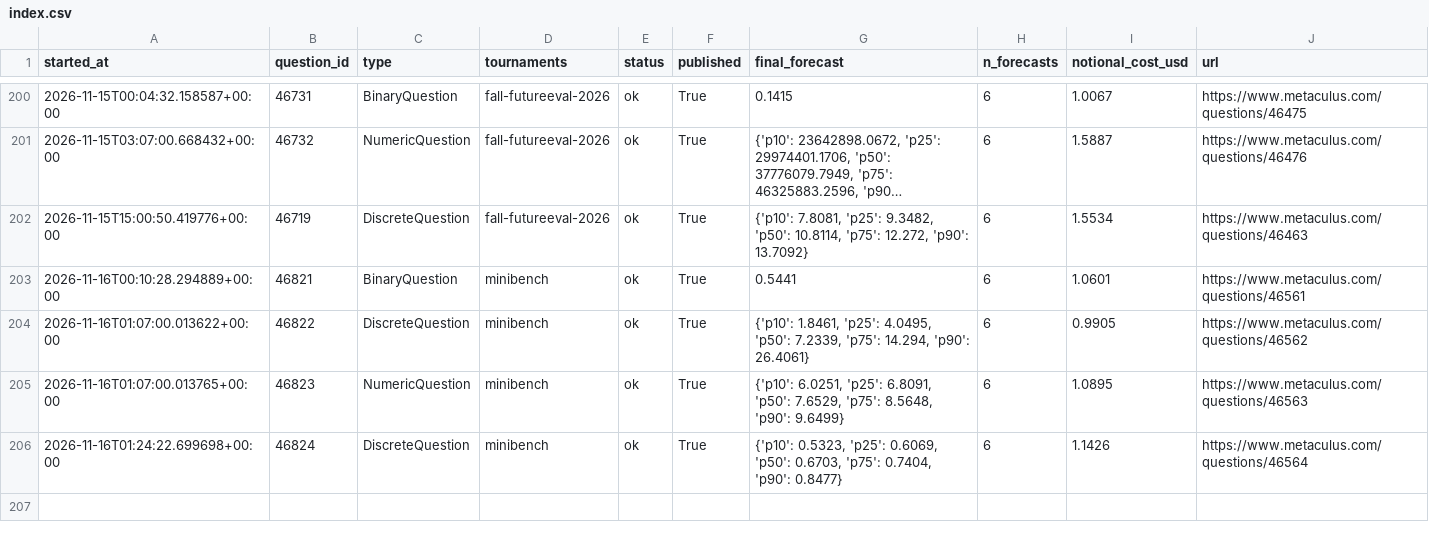
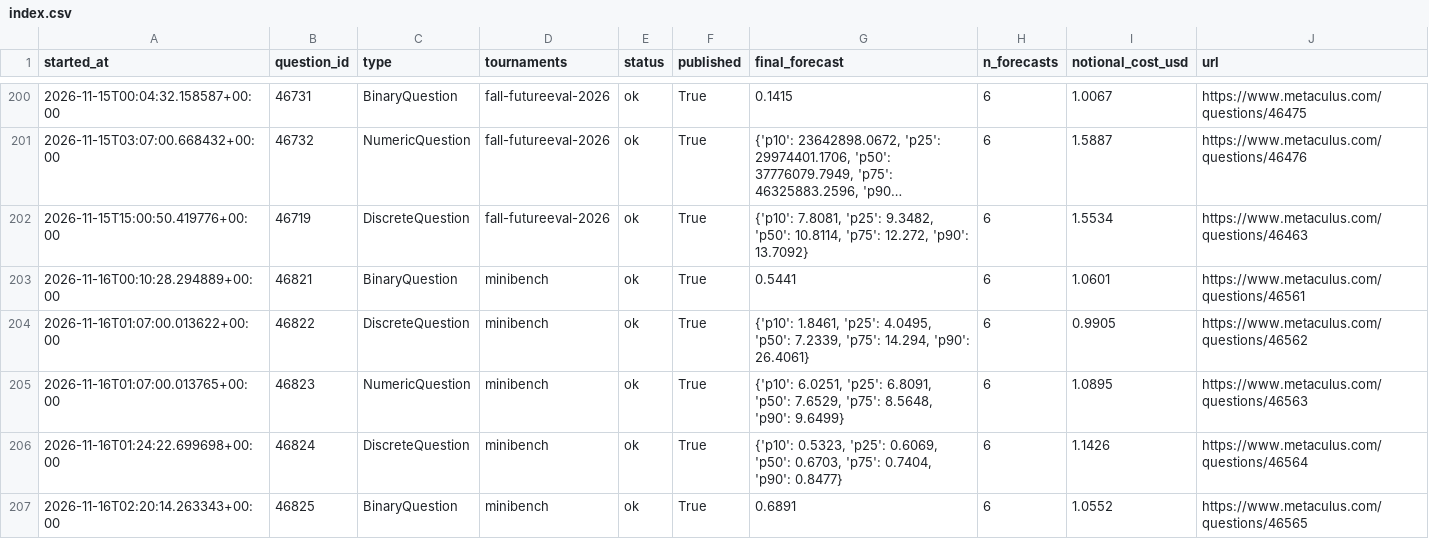
Before and after one commit to foggysteam/metaculus-bot, a CSV file: forecast_logs/index.csv, drawn as a sheet; only a part is shown, gaps mark what is left out; long unchanged cells end in ….

Commit message:
Forecast logs 2026-11-16T02:23Z

```diff
--- a/forecast_logs/index.csv
+++ b/forecast_logs/index.csv
@@ -206 +206,2 @@ started_at,question_id,type,tournaments,status,published,final_forecast,n_foreca
 2026-11-16T01:24:22.699698+00:00,46824,DiscreteQuestion,"minibench",ok,True,"{'p10': 0.5323, 'p25': 0.6069, 'p50': 0.6703, 'p75': 0.7404, 'p90': 0.8477}",6,1.1426,https://www.metaculus.com/questions/46564
+2026-11-16T02:20:14.263343+00:00,46825,BinaryQuestion,"minibench",ok,True,"0.6891",6,1.0552,https://www.metaculus.com/questions/46565
```
Also changed, not shown: 1 other file.
